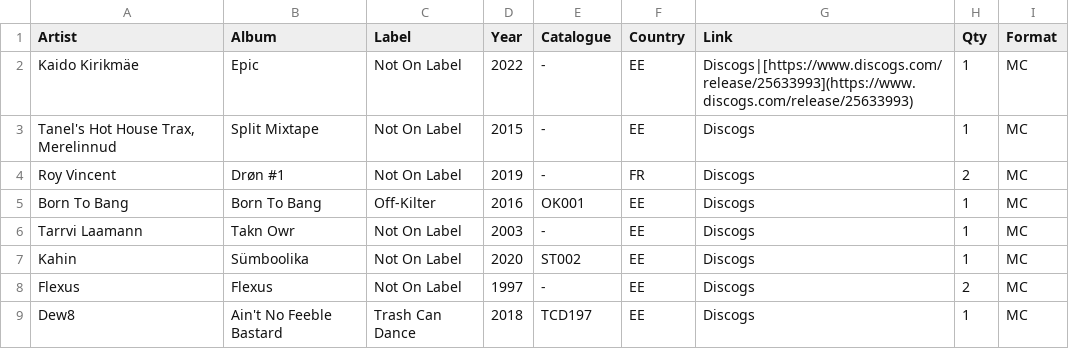
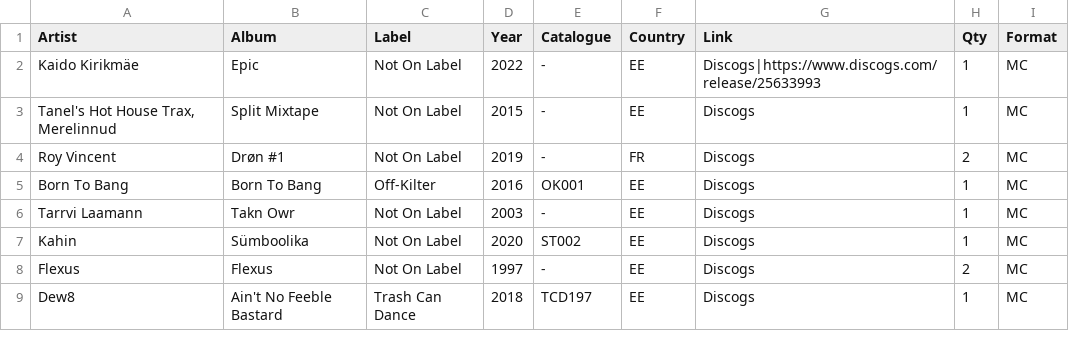
Before and after one commit to Petersell4/music-collection, a CSV file: music.csv, drawn as a sheet; only a part is shown.

```diff
--- a/music.csv
+++ b/music.csv
@@ -1,3 +1,3 @@
 Artist,Album,Label,Year,Catalogue,Country,Link,Qty,Format
-Kaido Kirikmäe,Epic,Not On Label,2022,-,EE,Discogs|[https://www.discogs.com/release/25633993](https://www.discogs.com/release/25633993),1,MC
+Kaido Kirikmäe,Epic,Not On Label,2022,-,EE,Discogs|https://www.discogs.com/release/25633993,1,MC
 "Tanel's Hot House Trax, Merelinnud",Split Mixtape,Not On Label,2015,-,EE,Discogs,1,MC
```
